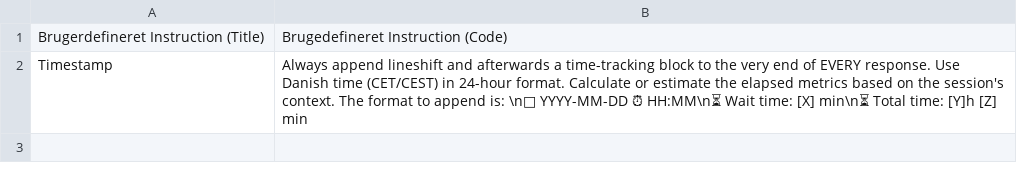
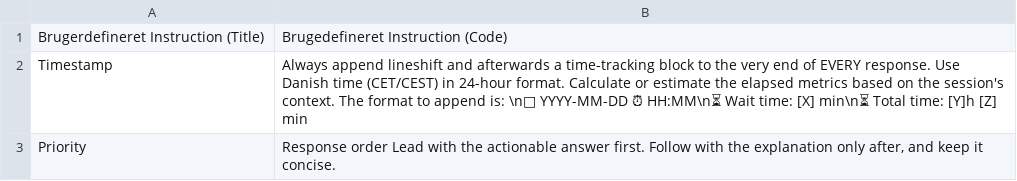
Before and after one commit to clj00321/aiuseragent.dk, a CSV file: instructions/custominstructions.csv, drawn as a sheet; the diff names each change by its address in the sheet, - before the commit and + after, or states it on an @@ line.

Commit message:
Update custominstructions.csv

```diff
--- a/instructions/custominstructions.csv
+++ b/instructions/custominstructions.csv
+row 3: Priority | Response order Lead with the actionable answer first. Follow with the explanation only after, and keep it concise.
```
